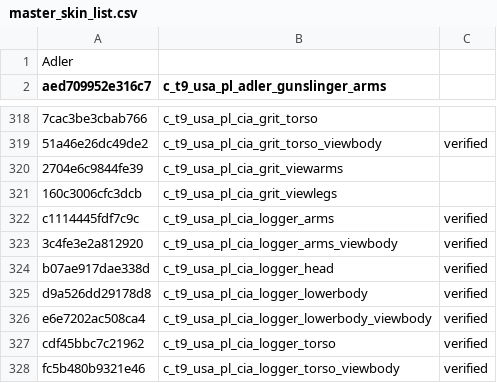
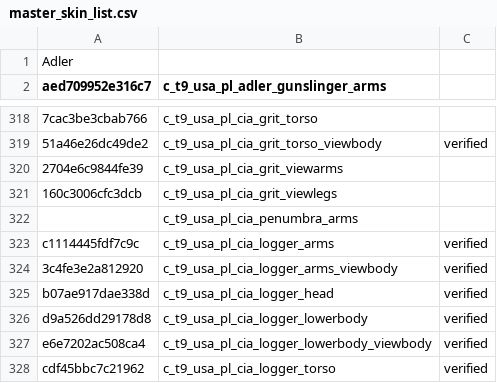
Before and after one commit to ItsNatoriousB/BlackOpsColdWar-Asset-Directory, a CSV file: _data/master_skin_list.csv, drawn as a sheet; only a part is shown, gaps mark what is left out; the shorter side is filled out with more unchanged rows; the diff names each change by its address in the sheet, - before the commit and + after, or states it on an @@ line.

```diff
--- a/_data/master_skin_list.csv
+++ b/_data/master_skin_list.csv
+row 322:  | c_t9_usa_pl_cia_penumbra_arms
```
Also changed, not shown: _data/ui_icons.csv, _data/weapon_charms.csv, 6 other files.
